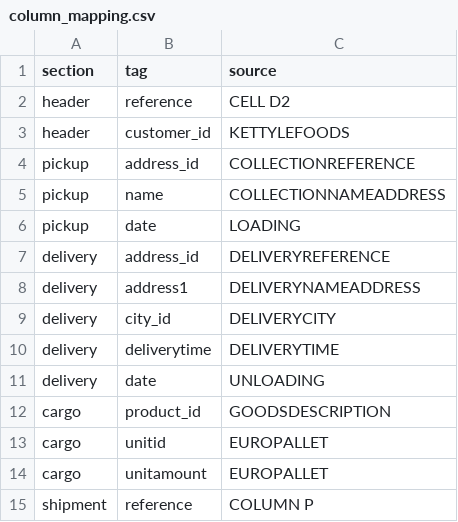
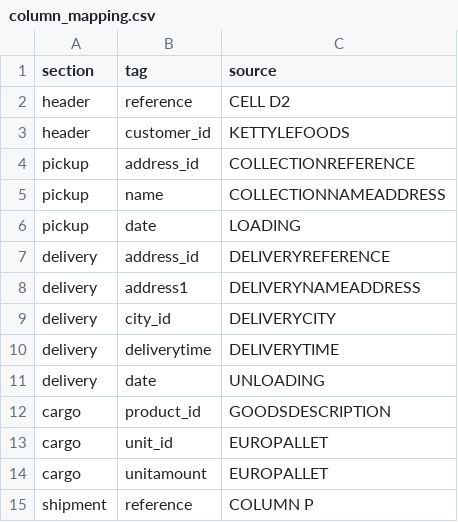
Before and after one commit to hannontransport/Kettyle-Irish-Foods-Converter, a CSV file: column_mapping.csv, drawn as a sheet.

Commit message:
Refactor column_mapping and converter.py: correct unitid to unit_id, enhance XML writing process, and streamline reference handling

```diff
--- a/column_mapping.csv
+++ b/column_mapping.csv
@@ -12,3 +12,3 @@ delivery,date,UNLOADING
 cargo,product_id,GOODSDESCRIPTION
-cargo,unitid,EUROPALLET
+cargo,unit_id,EUROPALLET
 cargo,unitamount,EUROPALLET
```
Also changed, not shown: 1 other file.
